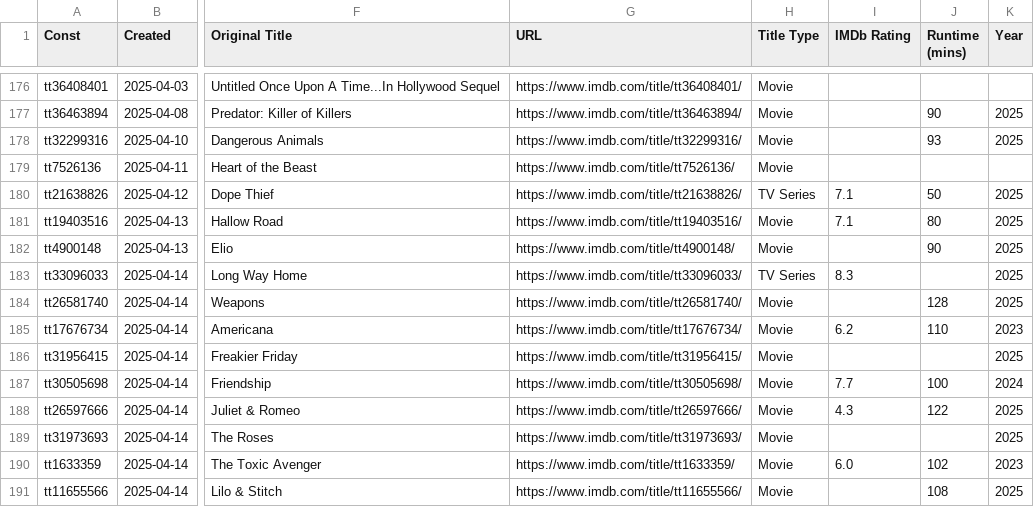
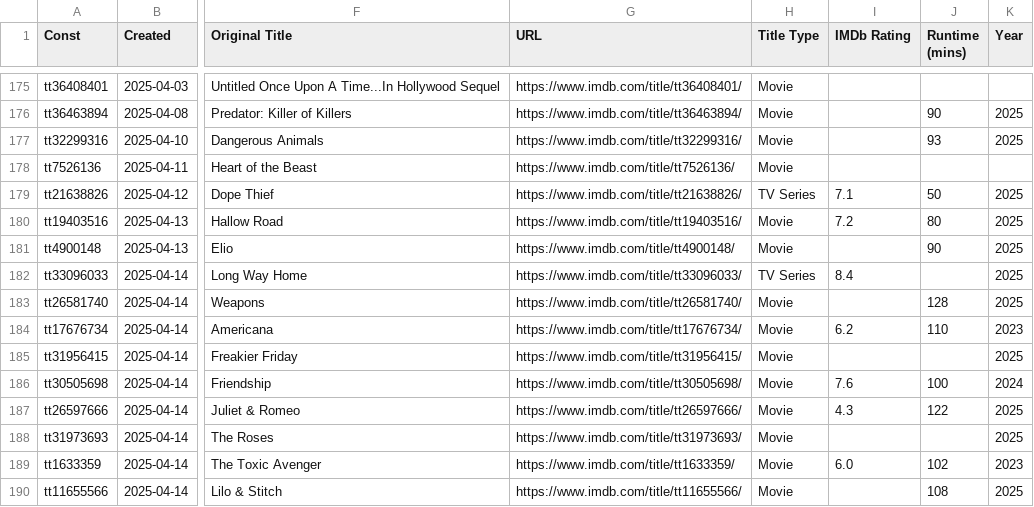
Before and after one commit to josh/imdb-data, a CSV file: watchlist.csv, drawn as a sheet; only a part is shown, gaps mark what is left out; addresses are those after the commit; the diff covers the shown part only; the diff names each change by its address in the sheet, - before the commit and + after, or states it on an @@ line.

```diff
--- a/watchlist.csv
+++ b/watchlist.csv
-I180 (IMDb Rating): 7.1
+I180 (IMDb Rating): 7.2
-I182 (IMDb Rating): 8.3
+I182 (IMDb Rating): 8.4
-I186 (IMDb Rating): 7.7
+I186 (IMDb Rating): 7.6
```
Also changed, not shown: 1 removed row and 10 edited cells elsewhere in this file.
